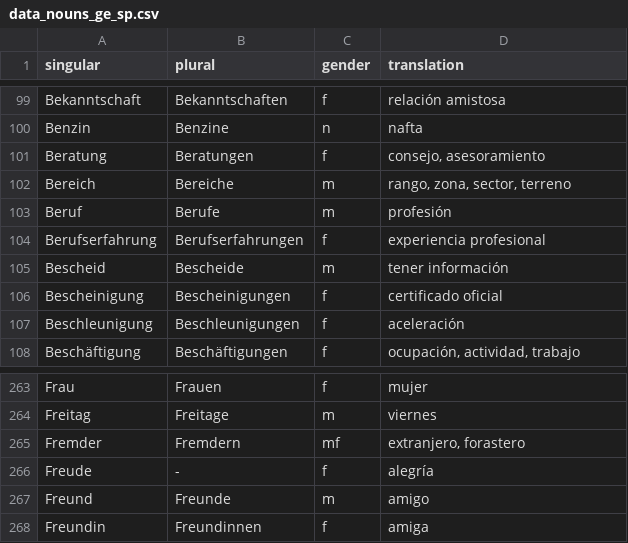
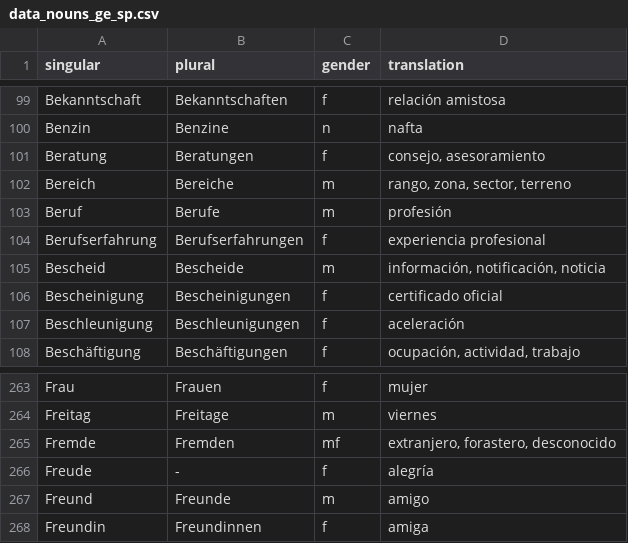
Before and after one commit to kaluzap/words, a CSV file: data_nouns_ge_sp.csv, drawn as a sheet; only a part is shown, gaps mark what is left out; the diff covers the shown part only.

```diff
--- a/data_nouns_ge_sp.csv
+++ b/data_nouns_ge_sp.csv
@@ -104,3 +104,3 @@
 "Berufserfahrung","Berufserfahrungen","f","experiencia profesional"
-"Bescheid","Bescheide","m","tener información"
+"Bescheid","Bescheide","m","información, notificación, noticia"
 "Bescheinigung","Bescheinigungen","f","certificado oficial"
@@ -264,3 +264,3 @@
 "Freitag","Freitage","m","viernes"
-"Fremder","Fremdern","mf","extranjero, forastero"
+"Fremde","Fremden","mf","extranjero, forastero, desconocido"
 "Freude","-","f","alegría"
```
Also changed, not shown: 26 added rows elsewhere in this file.
